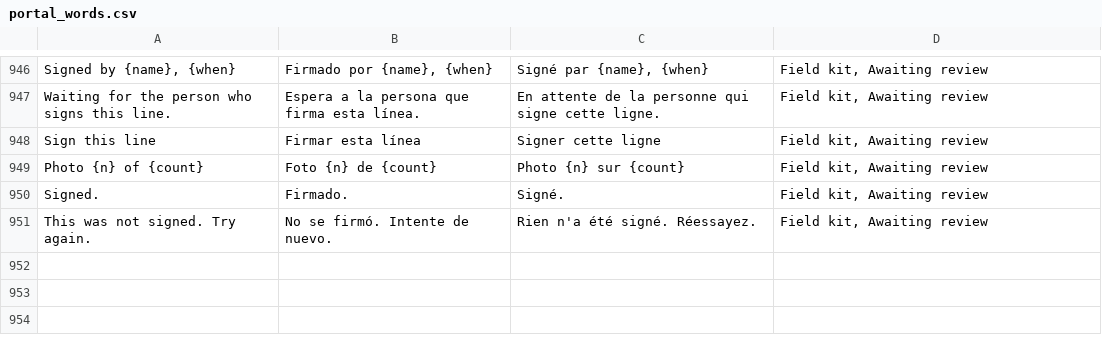
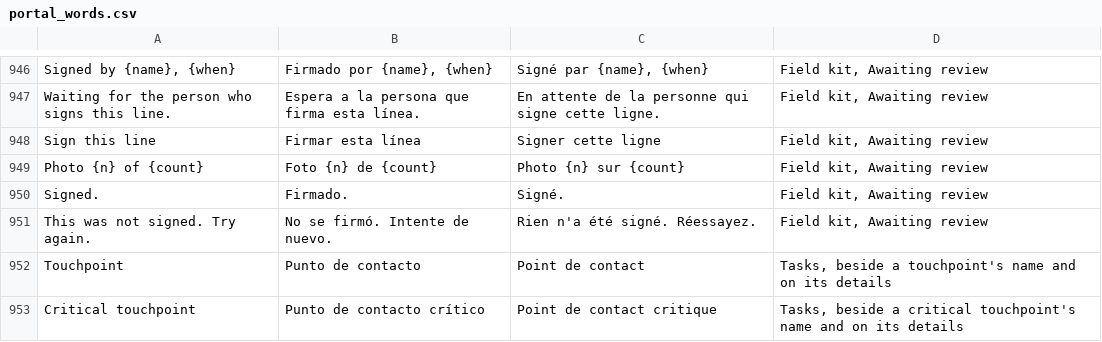
Before and after one commit to isouadda/ocsa-staff-portal, a CSV file: translation/portal_words.csv, drawn as a sheet; only a part is shown, gaps mark what is left out.

```diff
--- a/translation/portal_words.csv
+++ b/translation/portal_words.csv
@@ -951 +951,3 @@ Signed.,Firmado.,Signé.,"Field kit, Awaiting review"
 This was not signed. Try again.,No se firmó. Intente de nuevo.,Rien n'a été signé. Réessayez.,"Field kit, Awaiting review"
+Touchpoint,Punto de contacto,Point de contact,"Tasks, beside a touchpoint's name and on its details"
+Critical touchpoint,Punto de contacto crítico,Point de contact critique,"Tasks, beside a critical touchpoint's name and on its details"
```
Also changed, not shown: 5 other files.
